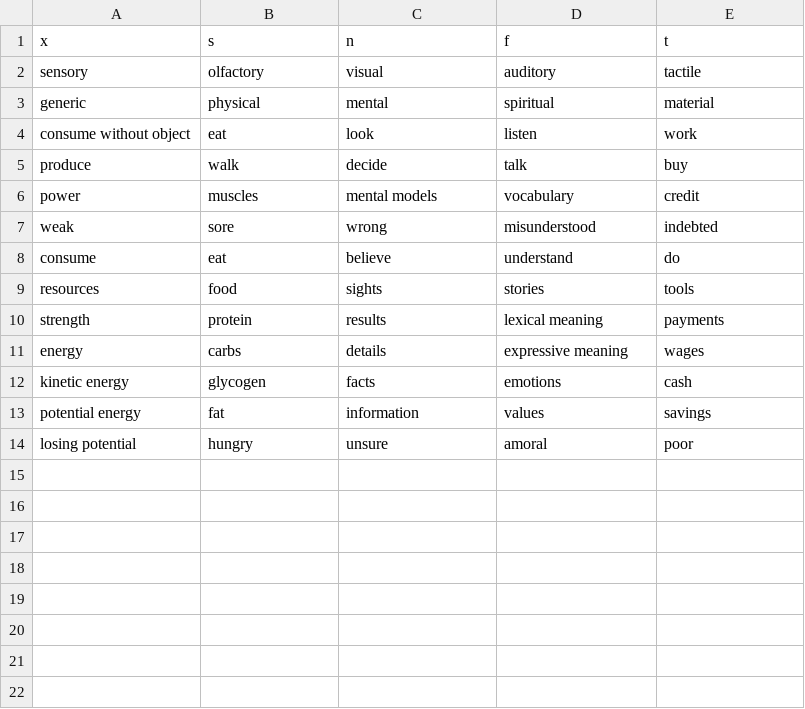
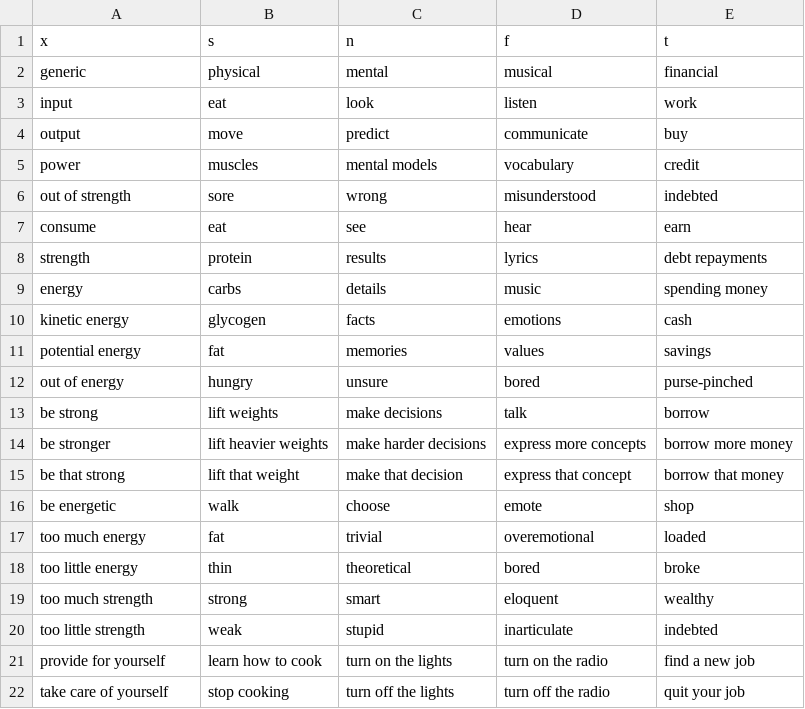
Before and after one commit to ambtus/bipolar_type, a CSV file: config/initializers/realm.csv, drawn as a sheet.

```diff
--- a/config/initializers/realm.csv
+++ b/config/initializers/realm.csv
@@ -1,14 +1,22 @@
 x,s,n,f,t
-sensory,olfactory,visual,auditory,tactile
-generic,physical,mental,spiritual,material
-consume without object,eat,look,listen,work
-produce,walk,decide,talk,buy
+generic,physical,mental,musical,financial
+input,eat,look,listen,work
+output,move,predict,communicate,buy
 power,muscles,mental models,vocabulary,credit
-weak,sore,wrong,misunderstood,indebted
-consume,eat,believe,understand,do
-resources,food,sights,stories,tools
-strength,protein,results,lexical meaning,payments
-energy,carbs,details,expressive meaning,wages
+out of strength,sore,wrong,misunderstood,indebted
+consume,eat,see,hear,earn
+strength,protein,results,lyrics,debt repayments
+energy,carbs,details,music,spending money
 kinetic energy,glycogen,facts,emotions,cash
-potential energy,fat,information,values,savings
-losing potential,hungry,unsure,amoral,poor
+potential energy,fat,memories,values,savings
+out of energy,hungry,unsure,bored,purse-pinched
+be strong,lift weights,make decisions,talk,borrow
+be stronger,lift heavier weights,make harder decisions,express more concepts,borrow more money
+be that strong,lift that weight,make that decision,express that concept,borrow that money
+be energetic,walk,choose,emote,shop
+too much energy,fat,trivial,overemotional,loaded
+too little energy,thin,theoretical,bored,broke
+too much strength,strong,smart,eloquent,wealthy
+too little strength,weak,stupid,inarticulate,indebted
+provide for yourself,learn how to cook,turn on the lights,turn on the radio,find a new job
+take care of yourself,stop cooking,turn off the lights,turn off the radio,quit your job
```
Also changed, not shown: 22 other files.
